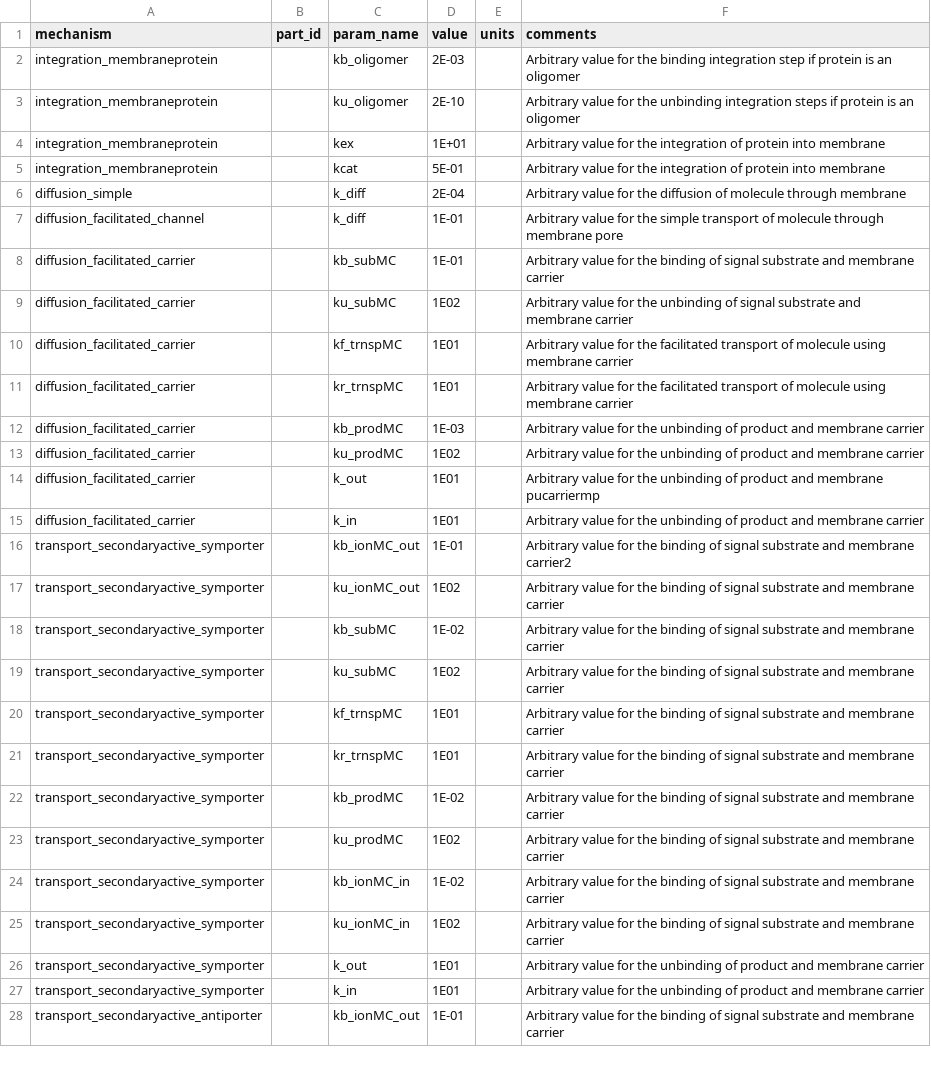
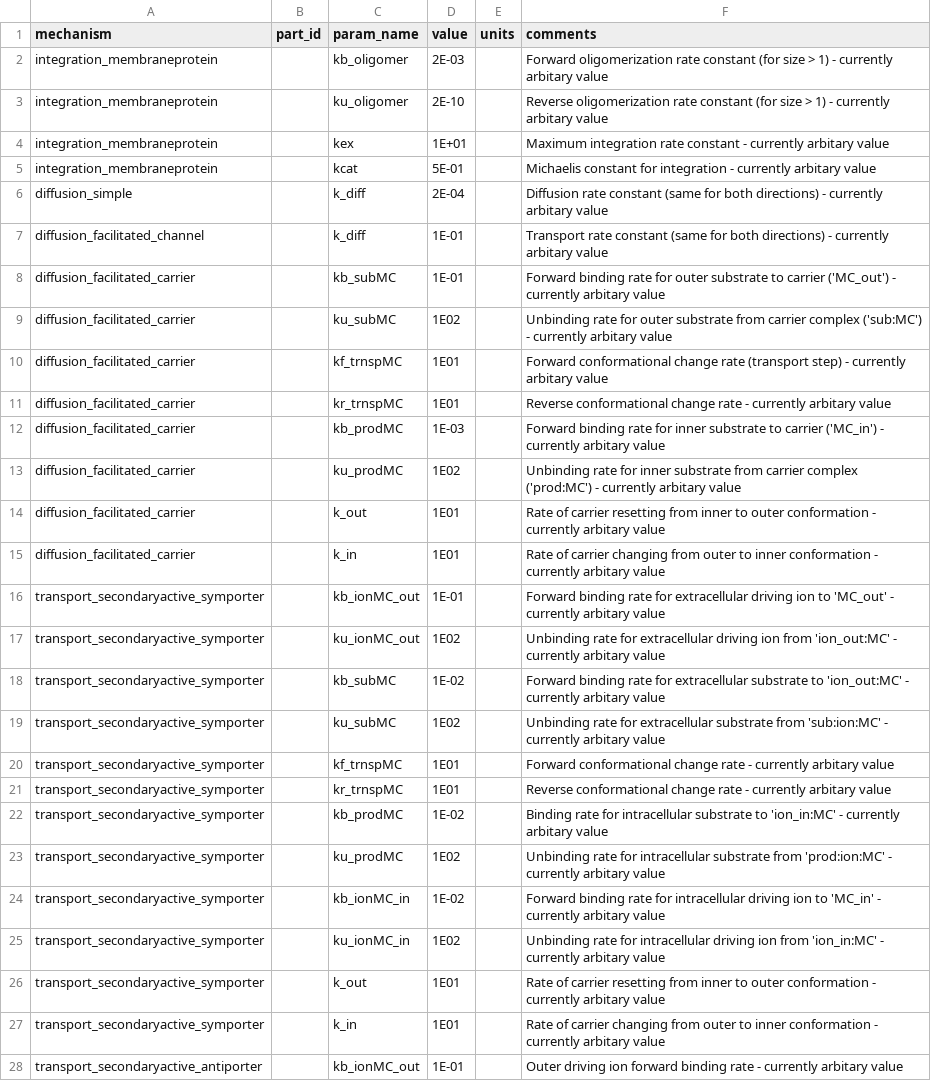
Before and after one commit to BuildACell/bioCRNpyler, a TSV file: biocrnpyler/mechanisms/transport_parameters.tsv, drawn as a sheet; only a part is shown; the diff covers the shown part only; the diff names each change by its address in the sheet, - before the commit and + after, or states it on an @@ line.

Commit message:
fix transport_parameter.tsv comments

```diff
--- a/biocrnpyler/mechanisms/transport_parameters.tsv
+++ b/biocrnpyler/mechanisms/transport_parameters.tsv
-F2 (comments): Arbitrary value for the binding integration step if protein is an oligomer
+F2 (comments): Forward oligomerization rate constant (for size > 1) - currently arbitary value
-F3 (comments): Arbitrary value for the unbinding integration steps if protein is an oligomer
+F3 (comments): Reverse oligomerization rate constant (for size > 1) - currently arbitary value
-F4 (comments): Arbitrary value for the integration of protein into membrane
+F4 (comments): Maximum integration rate constant - currently arbitary value
-F5 (comments): Arbitrary value for the integration of protein into membrane
+F5 (comments): Michaelis constant for integration - currently arbitary value
-F6 (comments): Arbitrary value for the diffusion of molecule through membrane
+F6 (comments): Diffusion rate constant (same for both directions) - currently arbitary value
-F7 (comments): Arbitrary value for the simple transport of molecule through membrane pore
+F7 (comments): Transport rate constant (same for both directions) - currently arbitary value
-F8 (comments): Arbitrary value for the binding of signal substrate and membrane carrier
+F8 (comments): Forward binding rate for outer substrate to carrier ('MC_out') - currently arbitary value
-F9 (comments): Arbitrary value for the unbinding of signal substrate and membrane carrier
+F9 (comments): Unbinding rate for outer substrate from carrier complex ('sub:MC') - currently arbitary value
-F10 (comments): Arbitrary value for the facilitated transport of molecule using membrane carrier
+F10 (comments): Forward conformational change rate (transport step) - currently arbitary value
-F11 (comments): Arbitrary value for the facilitated transport of molecule using membrane carrier
+F11 (comments): Reverse conformational change rate - currently arbitary value
-F12 (comments): Arbitrary value for the unbinding of product and membrane carrier
+F12 (comments): Forward binding rate for inner substrate to carrier ('MC_in') - currently arbitary value
-F13 (comments): Arbitrary value for the unbinding of product and membrane carrier
+F13 (comments): Unbinding rate for inner substrate from carrier complex ('prod:MC') - currently arbitary value
-F14 (comments): Arbitrary value for the unbinding of product and membrane pucarriermp
+F14 (comments): Rate of carrier resetting from inner to outer conformation - currently arbitary value
-F15 (comments): Arbitrary value for the unbinding of product and membrane carrier
+F15 (comments): Rate of carrier changing from outer to inner conformation - currently arbitary value
-F16 (comments): Arbitrary value for the binding of signal substrate and membrane carrier2
+F16 (comments): Forward binding rate for extracellular driving ion to 'MC_out' - currently arbitary value
-F17 (comments): Arbitrary value for the binding of signal substrate and membrane carrier
+F17 (comments): Unbinding rate for extracellular driving ion from 'ion_out:MC' - currently arbitary value
-F18 (comments): Arbitrary value for the binding of signal substrate and membrane carrier
+F18 (comments): Forward binding rate for extracellular substrate to 'ion_out:MC' - currently arbitary value
-F19 (comments): Arbitrary value for the binding of signal substrate and membrane carrier
+F19 (comments): Unbinding rate for extracellular substrate from 'sub:ion:MC' - currently arbitary value
-F20 (comments): Arbitrary value for the binding of signal substrate and membrane carrier
+F20 (comments): Forward conformational change rate - currently arbitary value
-F21 (comments): Arbitrary value for the binding of signal substrate and membrane carrier
+F21 (comments): Reverse conformational change rate - currently arbitary value
-F22 (comments): Arbitrary value for the binding of signal substrate and membrane carrier
+F22 (comments): Binding rate for intracellular substrate to 'ion_in:MC' - currently arbitary value
-F23 (comments): Arbitrary value for the binding of signal substrate and membrane carrier
+F23 (comments): Unbinding rate for intracellular substrate from 'prod:ion:MC' - currently arbitary value
-F24 (comments): Arbitrary value for the binding of signal substrate and membrane carrier
+F24 (comments): Forward binding rate for intracellular driving ion to 'MC_in' - currently arbitary value
-F25 (comments): Arbitrary value for the binding of signal substrate and membrane carrier
+F25 (comments): Unbinding rate for intracellular driving ion from 'ion_in:MC' - currently arbitary value
-F26 (comments): Arbitrary value for the unbinding of product and membrane carrier
+F26 (comments): Rate of carrier resetting from inner to outer conformation - currently arbitary value
-F27 (comments): Arbitrary value for the unbinding of product and membrane carrier
+F27 (comments): Rate of carrier changing from outer to inner conformation - currently arbitary value
-F28 (comments): Arbitrary value for the binding of signal substrate and membrane carrier
+F28 (comments): Outer driving ion forward binding rate - currently arbitary value
```
Also changed, not shown: 35 edited cells elsewhere in this file, 3 other files.
